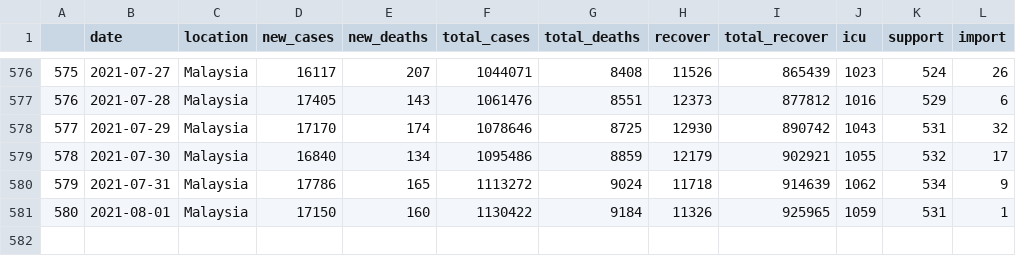
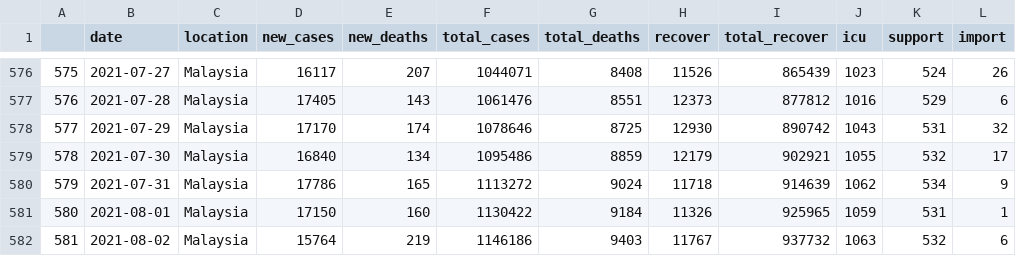
Before and after one commit to vivekjason/covid-19-epi, a CSV file: data/cases.csv, drawn as a sheet; only a part is shown, gaps mark what is left out.

```diff
--- a/data/cases.csv
+++ b/data/cases.csv
@@ -581 +581,2 @@
 "580",2021-08-01,"Malaysia",17150,160,1130422,9184,11326,925965,1059,531,1
+"581",2021-08-02,"Malaysia",15764,219,1146186,9403,11767,937732,1063,532,6
```
Also changed, not shown: data/tests.csv, docs/data/cases.csv, 40 other files.
